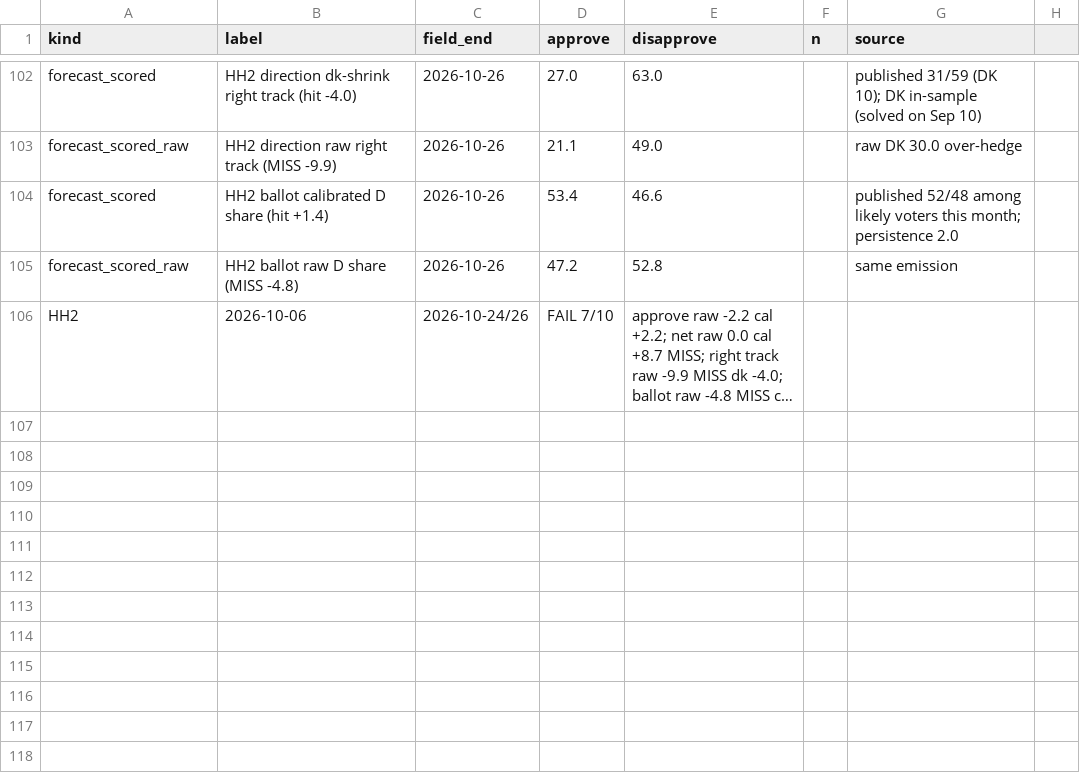
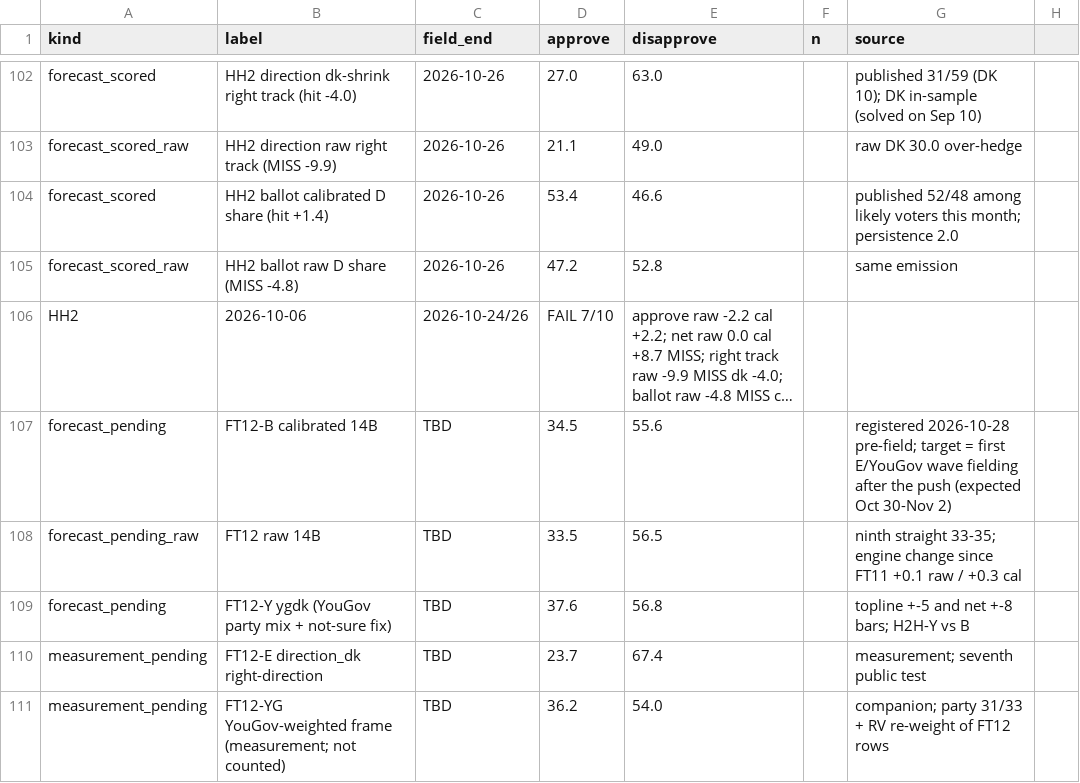
Before and after one commit to NakliTechie/quorum-forward-tests, a CSV file: tracking.csv, drawn as a sheet; only a part is shown, gaps mark what is left out; long unchanged cells end in …; the diff names each change by its address in the sheet, - before the commit and + after, or states it on an @@ line.

Commit message:
FT12 registration (2026-10-28, pre-field): first Economist/YouGov wave to begin fielding after this push (expected Oct 30-Nov 2). FT11's arms, maps and bars on a fresh Oct 28 anchor, registered after the Oct 23-26 poll published. 14B approval 33.5 raw / 34.5 calibrated (ninth straight 33-35; engine change since FT11 +0.1 / +0.3); ygdk 37.6; Z1 39, Z3 38.75; direction_dk 23.7; ballot F2 44.0 D. Ten forecasts, anchor and run manifest hashed in SHA256SUMS.

```diff
--- a/tracking.csv
+++ b/tracking.csv
+row 107: forecast_pending | FT12-B calibrated 14B | TBD | 34.5 | 55.6 |  | registered 2026-10-28 pre-field; target = first E/YouGov wave fielding after the push (expected Oct 30-Nov 2)
+row 108: forecast_pending_raw | FT12 raw 14B | TBD | 33.5 | 56.5 |  | ninth straight 33-35; engine change since FT11 +0.1 raw / +0.3 cal
+row 109: forecast_pending | FT12-Y ygdk (YouGov party mix + not-sure fix) | TBD | 37.6 | 56.8 |  | topline +-5 and net +-8 bars; H2H-Y vs B
+row 110: measurement_pending | FT12-E direction_dk right-direction | TBD | 23.7 | 67.4 |  | measurement; seventh public test
+row 111: measurement_pending | FT12-YG YouGov-weighted frame (measurement; not counted) | TBD | 36.2 | 54.0 |  | companion; party 31/33 + RV re-weight of FT12 rows
```
Also changed, not shown: 20 other files.
